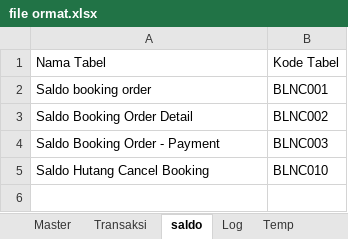
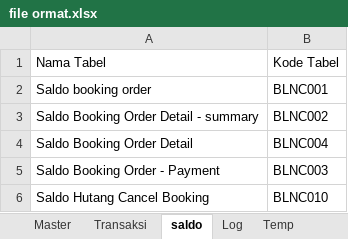
Before and after one commit to loztzero/hotelloca, an Excel workbook: document/file ormat.xlsx, sheet saldo, drawn as a sheet; values as stored, in another font and other column widths than the file's, no borders; addresses are those after the commit; the diff names each change by its address in the sheet, - before the commit and + after, or states it on an @@ line.

```diff
--- a/document/file ormat.xlsx (sheet saldo)
+++ b/document/file ormat.xlsx (sheet saldo)
+row 3: Saldo Booking Order Detail - summary | BLNC002
-B4: BLNC002
+B4: BLNC004
```
Also changed, not shown: sheet Transaksi, document/spec.xlsx, 3 other files.
